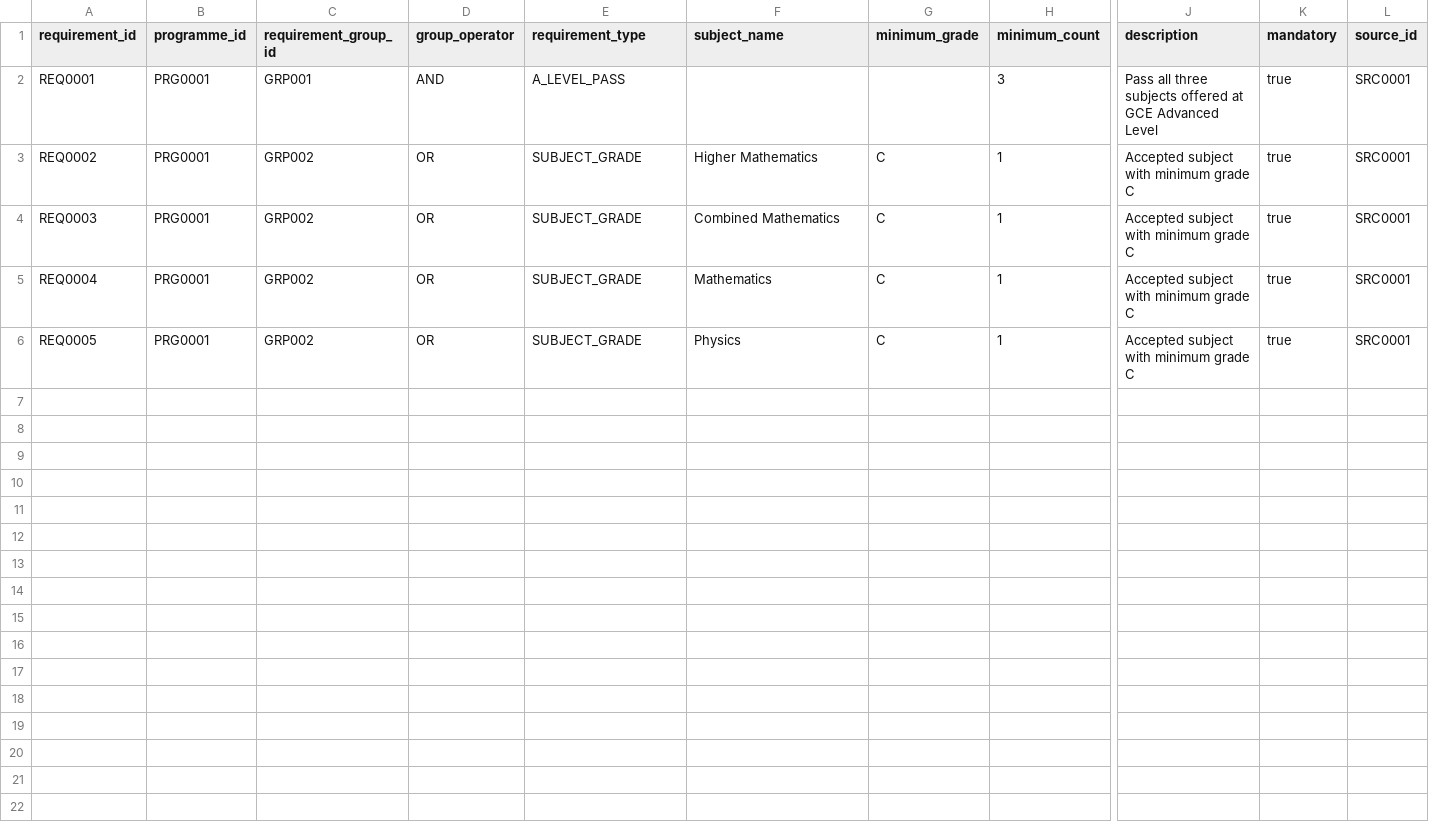
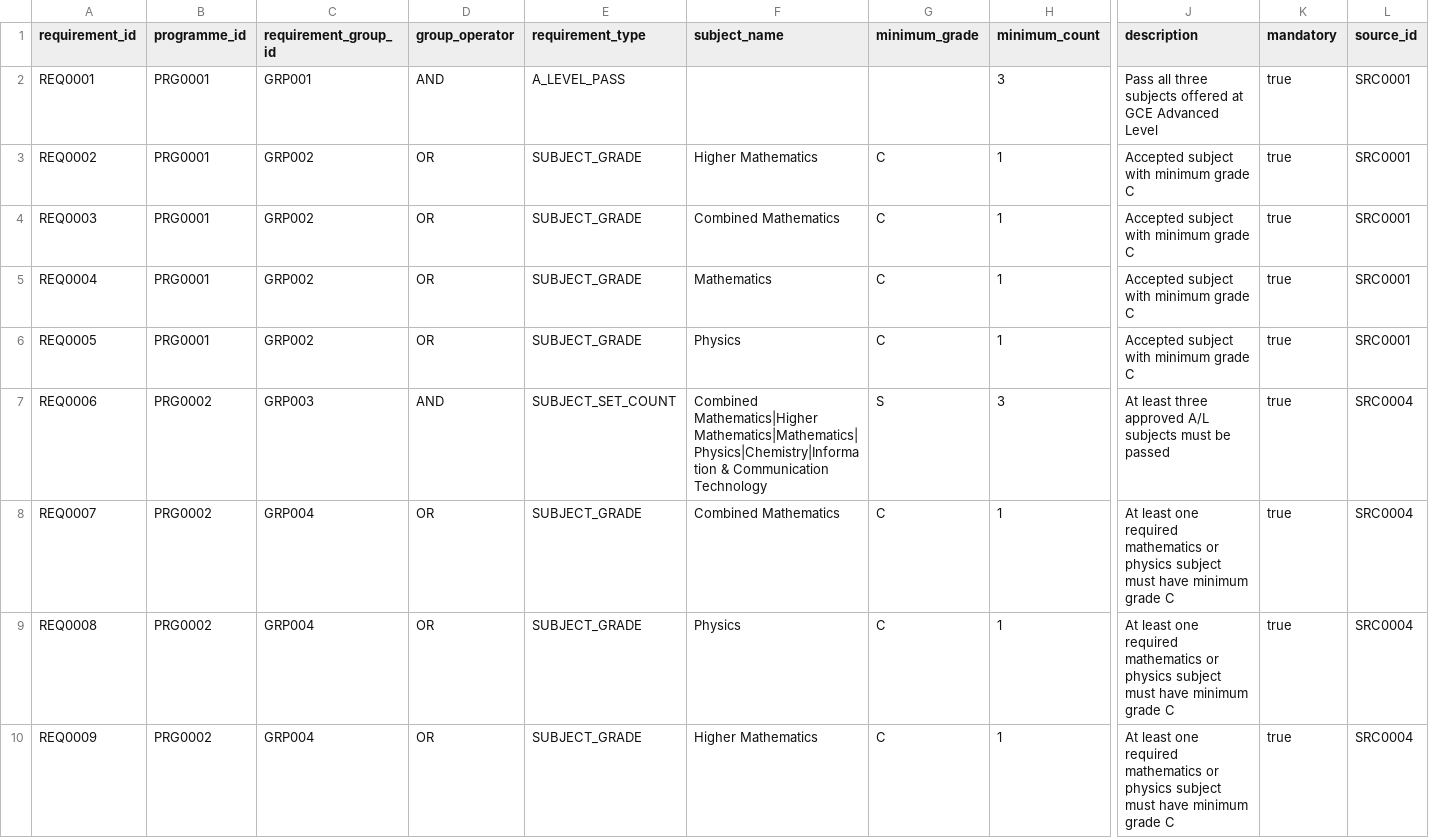
Before and after one commit to oshem-kanakarathna/WiseLanka, a CSV file: data/relationships/programme_entry_requirements.csv, drawn as a sheet; only a part is shown, gaps mark what is left out; rows hold the shown columns only; the diff names each change by its address in the sheet, - before the commit and + after, or states it on an @@ line.

Commit message:
feat: add verified Computer Science pathway and subject-set eligibility

```diff
--- a/data/relationships/programme_entry_requirements.csv
+++ b/data/relationships/programme_entry_requirements.csv
+row 7: REQ0006 | PRG0002 | GRP003 | AND | SUBJECT_SET_COUNT | Combined Mathematics|Higher Mathematics|Mathematics|Physics|Chemistry|Information & Communication Technology | S | 3 | At least three approved A/L subjects must be passed | true | SRC0004
+row 8: REQ0007 | PRG0002 | GRP004 | OR | SUBJECT_GRADE | Combined Mathematics | C | 1 | At least one required mathematics or physics subject must have minimum grade C | true | SRC0004
+row 9: REQ0008 | PRG0002 | GRP004 | OR | SUBJECT_GRADE | Physics | C | 1 | At least one required mathematics or physics subject must have minimum grade C | true | SRC0004
+row 10: REQ0009 | PRG0002 | GRP004 | OR | SUBJECT_GRADE | Higher Mathematics | C | 1 | At least one required mathematics or physics subject must have minimum grade C | true | SRC0004
```
Also changed, not shown: data/metadata/evidence_sources.csv, data/metadata/recognition_records.csv, 4 other files.
